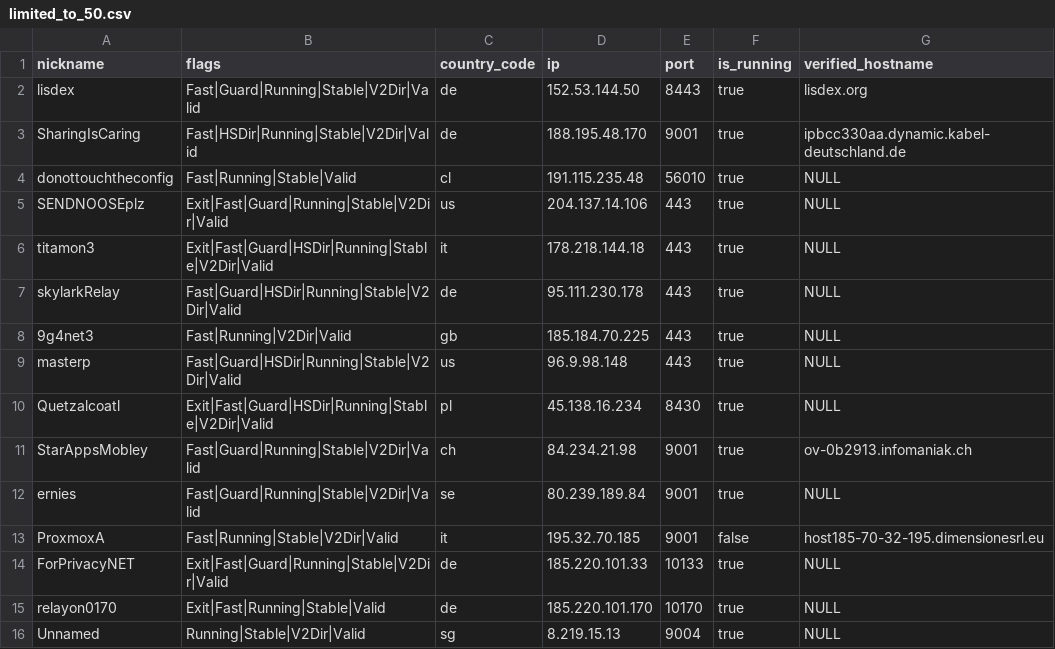
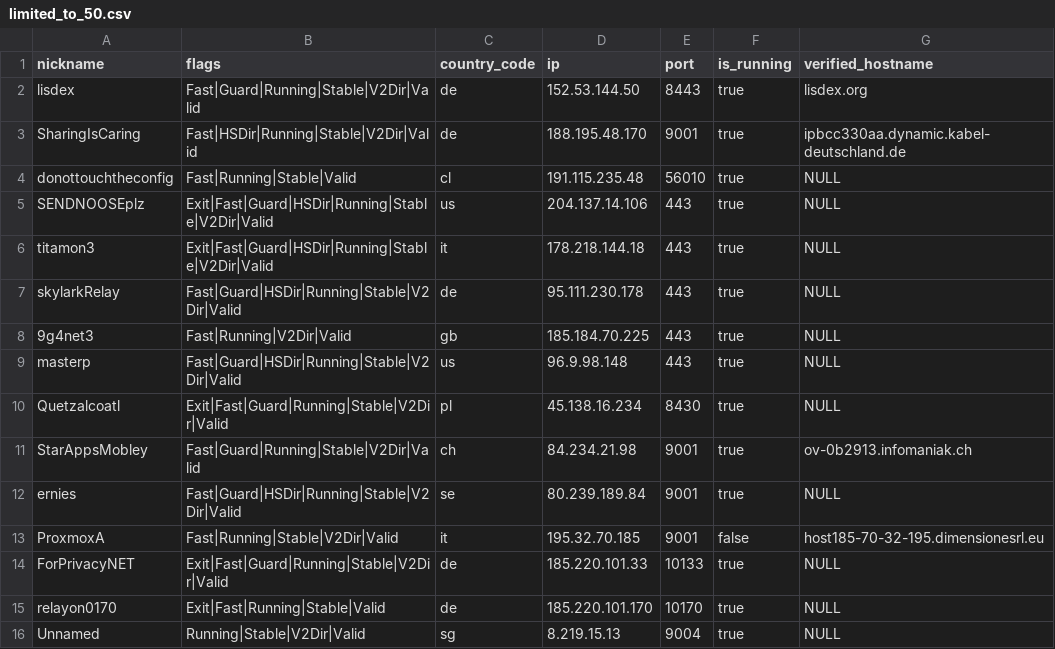
Before and after one commit to cgiamp/123-test-abort, a CSV file: limited_to_50.csv, drawn as a sheet; only a part is shown; the diff covers the shown part only.

```diff
--- a/limited_to_50.csv
+++ b/limited_to_50.csv
@@ -4,3 +4,3 @@
 "donottouchtheconfig","Fast|Running|Stable|Valid","cl","191.115.235.48","56010",true,"NULL"
-"SENDNOOSEplz","Exit|Fast|Guard|Running|Stable|V2Dir|Valid","us","204.137.14.106","443",true,"NULL"
+"SENDNOOSEplz","Exit|Fast|Guard|HSDir|Running|Stable|V2Dir|Valid","us","204.137.14.106","443",true,"NULL"
 "titamon3","Exit|Fast|Guard|HSDir|Running|Stable|V2Dir|Valid","it","178.218.144.18","443",true,"NULL"
@@ -9,5 +9,5 @@
 "masterp","Fast|Guard|HSDir|Running|Stable|V2Dir|Valid","us","96.9.98.148","443",true,"NULL"
-"Quetzalcoatl","Exit|Fast|Guard|HSDir|Running|Stable|V2Dir|Valid","pl","45.138.16.234","8430",true,"NULL"
+"Quetzalcoatl","Exit|Fast|Guard|Running|Stable|V2Dir|Valid","pl","45.138.16.234","8430",true,"NULL"
 "StarAppsMobley","Fast|Guard|Running|Stable|V2Dir|Valid","ch","84.234.21.98","9001",true,"ov-0b2913.infomaniak.ch"
-"ernies","Fast|Guard|Running|Stable|V2Dir|Valid","se","80.239.189.84","9001",true,"NULL"
+"ernies","Fast|Guard|HSDir|Running|Stable|V2Dir|Valid","se","80.239.189.84","9001",true,"NULL"
 "ProxmoxA","Fast|Running|Stable|V2Dir|Valid","it","195.32.70.185","9001",false,"host185-70-32-195.dimensionesrl.eu"
```
Also changed, not shown: 1 added row, 1 removed row and 10 edited cells elsewhere in this file, 2 other files.
